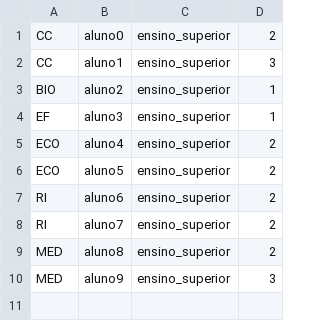
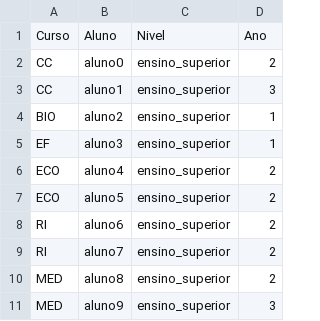
Before and after one commit to mmtmn/APS-2020, a CSV file: bd_cursos.csv, drawn as a sheet.

```diff
--- a/bd_cursos.csv
+++ b/bd_cursos.csv
@@ -1 +1,2 @@
+"Curso", "Aluno", "Nivel", "Ano"
 "CC", "aluno0", "ensino_superior", "2"
```
Also changed, not shown: 1 other file.
